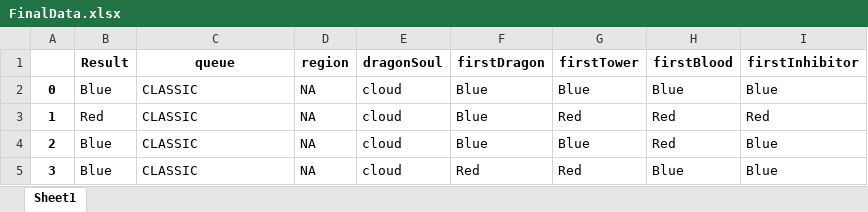
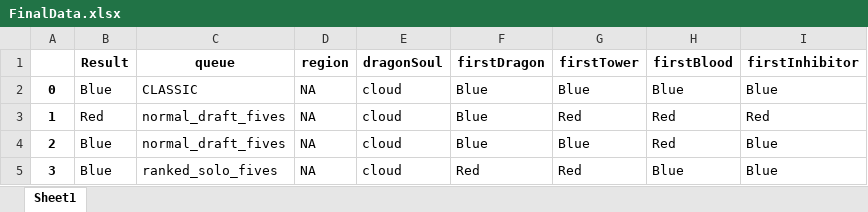
Before and after one commit to treyhest/Data-Mining-Project, an Excel workbook: FinalData.xlsx, sheet Sheet1, drawn as a sheet; values as stored, in another font and other column widths than the file's, no borders; the diff names each change by its address in the sheet, - before the commit and + after, or states it on an @@ line.

```diff
--- a/FinalData.xlsx (sheet Sheet1)
+++ b/FinalData.xlsx (sheet Sheet1)
-C3:C4 (queue): CLASSIC
+C3:C4 (queue): normal_draft_fives
-C5 (queue): CLASSIC
+C5 (queue): ranked_solo_fives
```
Also changed, not shown: 2 other files.
